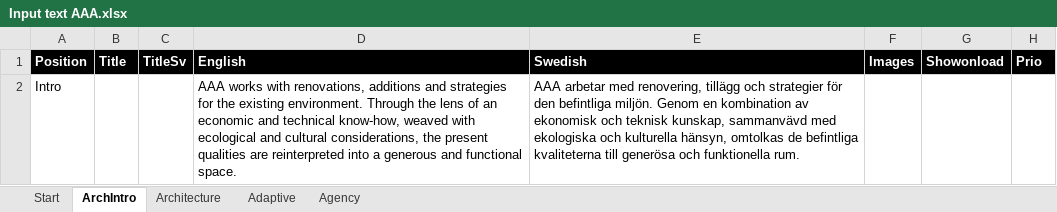
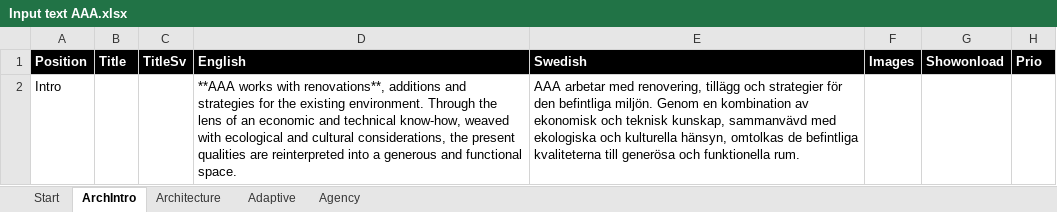
Before and after one commit to henrikalmquist/henrikalmquist.github.io, an Excel workbook: Input text AAA.xlsx, sheet ArchIntro, drawn as a sheet; values as stored, in another font and other column widths than the file's, no borders; the diff names each change by its address in the sheet, - before the commit and + after, or states it on an @@ line.

```diff
--- a/Input text AAA.xlsx (sheet ArchIntro)
+++ b/Input text AAA.xlsx (sheet ArchIntro)
-D2 (English): AAA works with renovations, additions and…
+D2 (English): **AAA works with renovations**, additions and…
```
Also changed, not shown: sheet Agency, sheet Architecture, sheet Adaptive, 35 other files.
